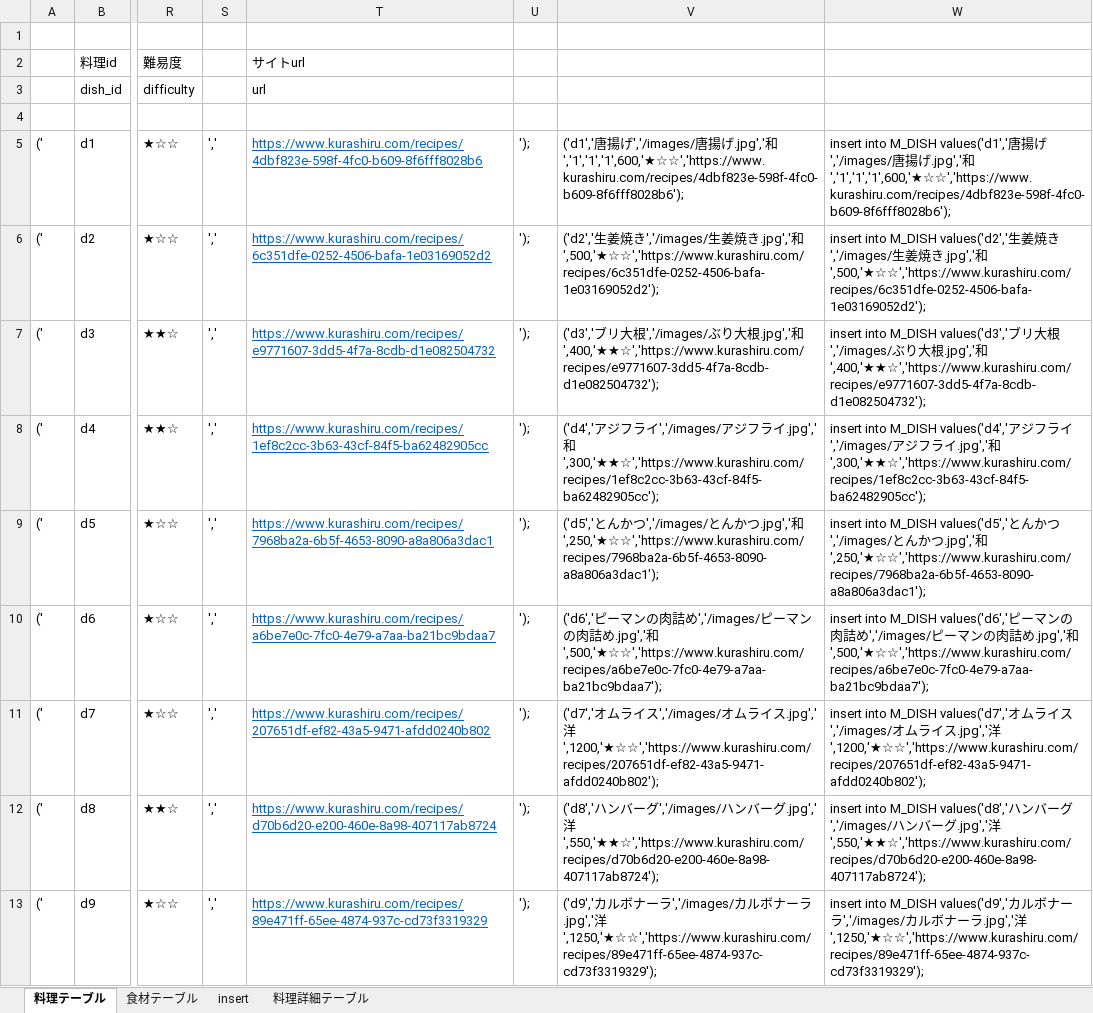
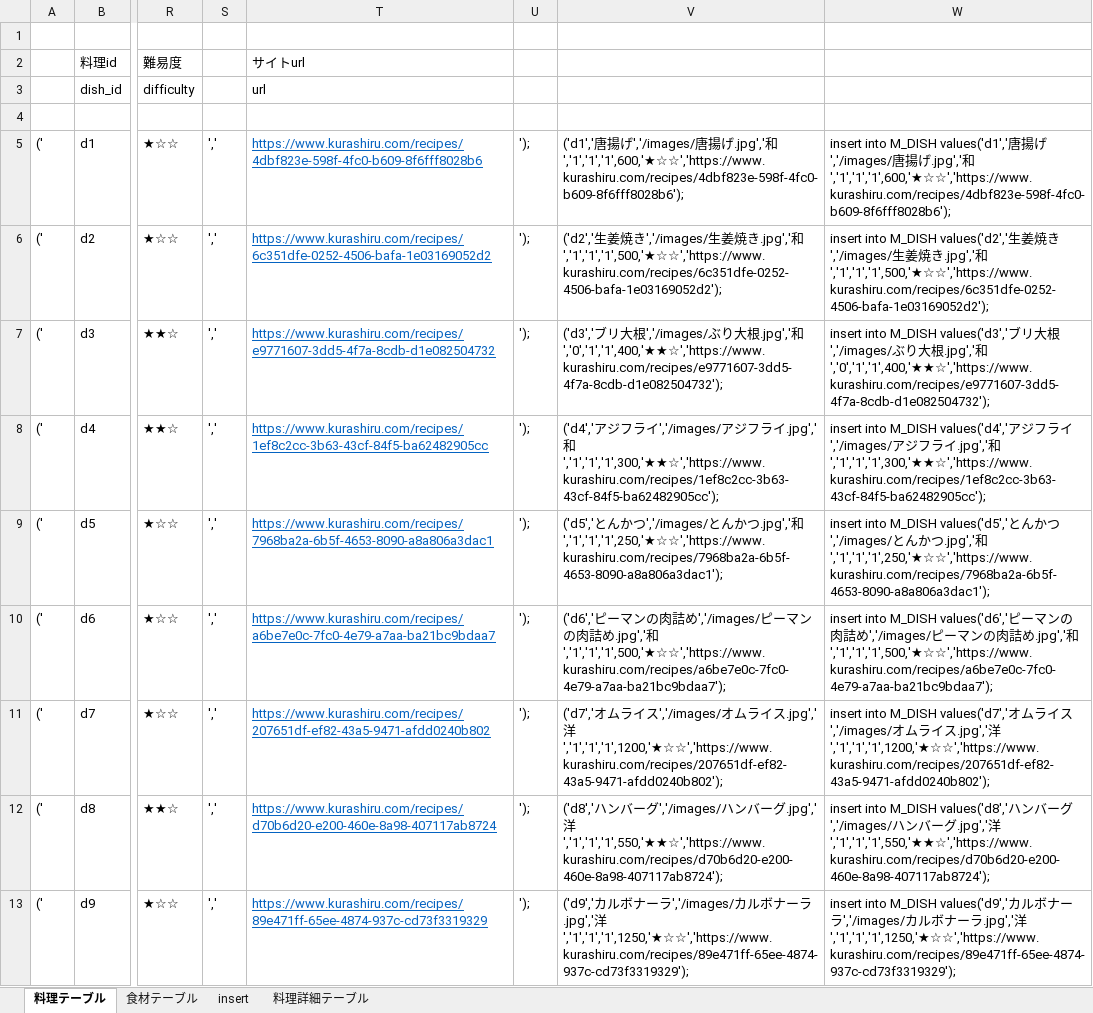
Before and after one commit to DOJO-2021/D-5, an Excel workbook: documents/DBデータ集め.xlsx, sheet 料理テーブル, drawn as a sheet; only a part is shown, gaps mark what is left out; values as stored, in another font and other column widths than the file's, no borders; the diff covers the shown part only; the diff names each change by its address in the sheet, - before the commit and + after, or states it on an @@ line.

Commit message:
data

```diff
--- a/documents/DBデータ集め.xlsx (sheet 料理テーブル)
+++ b/documents/DBデータ集め.xlsx (sheet 料理テーブル)
-V6: ….jpg','和',500,'★☆☆','https://www.kurashiru.com/recipes/6c351dfe-0252-4506-bafa-1e03169052d2');
+V6: ….jpg','和','1','1','1',500,'★☆☆','https://www.kurashiru.com/recipes/6c351dfe-0252-4506-bafa-1e03169052d2');
-W6: ….jpg','和',500,'★☆☆','https://www.kurashiru.com/recipes/6c351dfe-0252-4506-bafa-1e03169052d2');
+W6: ….jpg','和','1','1','1',500,'★☆☆','https://www.kurashiru.com/recipes/6c351dfe-0252-4506-bafa-1e03169052d2');
-V7: ….jpg','和',400,'★★☆','https://www.kurashiru.com/recipes/e9771607-3dd5-4f7a-8cdb-d1e082504732');
+V7: ….jpg','和','0','1','1',400,'★★☆','https://www.kurashiru.com/recipes/e9771607-3dd5-4f7a-8cdb-d1e082504732');
-W7: ….jpg','和',400,'★★☆','https://www.kurashiru.com/recipes/e9771607-3dd5-4f7a-8cdb-d1e082504732');
+W7: ….jpg','和','0','1','1',400,'★★☆','https://www.kurashiru.com/recipes/e9771607-3dd5-4f7a-8cdb-d1e082504732');
-V8: ….jpg','和',300,'★★☆','https://www.kurashiru.com/recipes/1ef8c2cc-3b63-43cf-84f5-ba62482905cc');
+V8: ….jpg','和','1','1','1',300,'★★☆','https://www.kurashiru.com/recipes/1ef8c2cc-3b63-43cf-84f5-ba62482905cc');
-W8: ….jpg','和',300,'★★☆','https://www.kurashiru.com/recipes/1ef8c2cc-3b63-43cf-84f5-ba62482905cc');
+W8: ….jpg','和','1','1','1',300,'★★☆','https://www.kurashiru.com/recipes/1ef8c2cc-3b63-43cf-84f5-ba62482905cc');
-V9: ….jpg','和',250,'★☆☆','https://www.kurashiru.com/recipes/7968ba2a-6b5f-4653-8090-a8a806a3dac1');
+V9: ….jpg','和','1','1','1',250,'★☆☆','https://www.kurashiru.com/recipes/7968ba2a-6b5f-4653-8090-a8a806a3dac1');
-W9: ….jpg','和',250,'★☆☆','https://www.kurashiru.com/recipes/7968ba2a-6b5f-4653-8090-a8a806a3dac1');
+W9: ….jpg','和','1','1','1',250,'★☆☆','https://www.kurashiru.com/recipes/7968ba2a-6b5f-4653-8090-a8a806a3dac1');
-V10: ….jpg','和',500,'★☆☆','https://www.kurashiru.com/recipes/a6be7e0c-7fc0-4e79-a7aa-ba21bc9bdaa7');
+V10: ….jpg','和','1','1','1',500,'★☆☆','https://www.kurashiru.com/recipes/a6be7e0c-7fc0-4e79-a7aa-ba21bc9bdaa7');
-W10: ….jpg','和',500,'★☆☆','https://www.kurashiru.com/recipes/a6be7e0c-7fc0-4e79-a7aa-ba21bc9bdaa7');
+W10: ….jpg','和','1','1','1',500,'★☆☆','https://www.kurashiru.com/recipes/a6be7e0c-7fc0-4e79-a7aa-ba21bc9bdaa7');
-V11: ….jpg','洋',1200,'★☆☆','https://www.kurashiru.com/recipes/207651df-ef82-43a5-9471-afdd0240b802');
+V11: ….jpg','洋','1','1','1',1200,'★☆☆','https://www.kurashiru.com/recipes/207651df-ef82-43a5-9471-afdd0240b802');
-W11: ….jpg','洋',1200,'★☆☆','https://www.kurashiru.com/recipes/207651df-ef82-43a5-9471-afdd0240b802');
+W11: ….jpg','洋','1','1','1',1200,'★☆☆','https://www.kurashiru.com/recipes/207651df-ef82-43a5-9471-afdd0240b802');
-V12: ….jpg','洋',550,'★★☆','https://www.kurashiru.com/recipes/d70b6d20-e200-460e-8a98-407117ab8724');
+V12: ….jpg','洋','1','1','1',550,'★★☆','https://www.kurashiru.com/recipes/d70b6d20-e200-460e-8a98-407117ab8724');
-W12: ….jpg','洋',550,'★★☆','https://www.kurashiru.com/recipes/d70b6d20-e200-460e-8a98-407117ab8724');
+W12: ….jpg','洋','1','1','1',550,'★★☆','https://www.kurashiru.com/recipes/d70b6d20-e200-460e-8a98-407117ab8724');
-V13: ….jpg','洋',1250,'★☆☆','https://www.kurashiru.com/recipes/89e471ff-65ee-4874-937c-cd73f3319329');
+V13: ….jpg','洋','1','1','1',1250,'★☆☆','https://www.kurashiru.com/recipes/89e471ff-65ee-4874-937c-cd73f3319329');
-W13: ….jpg','洋',1250,'★☆☆','https://www.kurashiru.com/recipes/89e471ff-65ee-4874-937c-cd73f3319329');
+W13: ….jpg','洋','1','1','1',1250,'★☆☆','https://www.kurashiru.com/recipes/89e471ff-65ee-4874-937c-cd73f3319329');
```
Also changed, not shown: 182 edited cells elsewhere in this sheet, sheet 食材テーブル, sheet insert.
